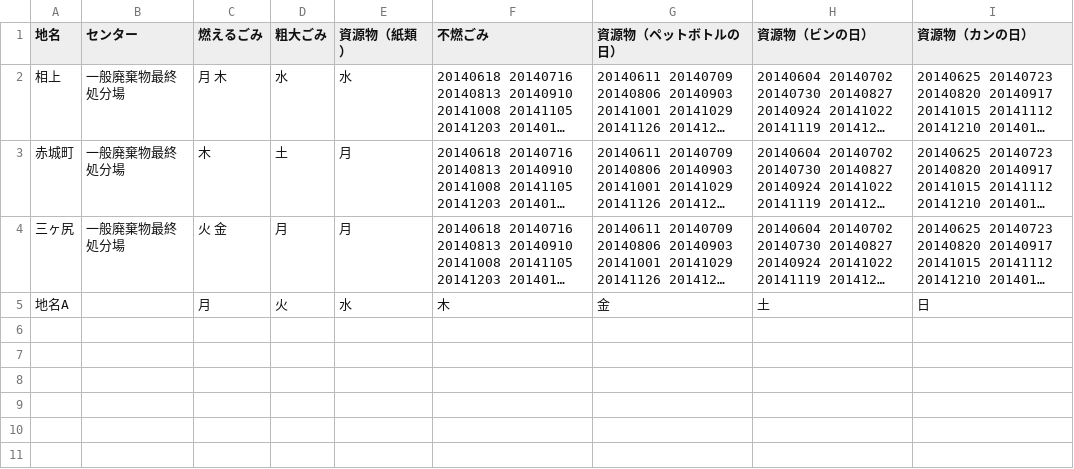
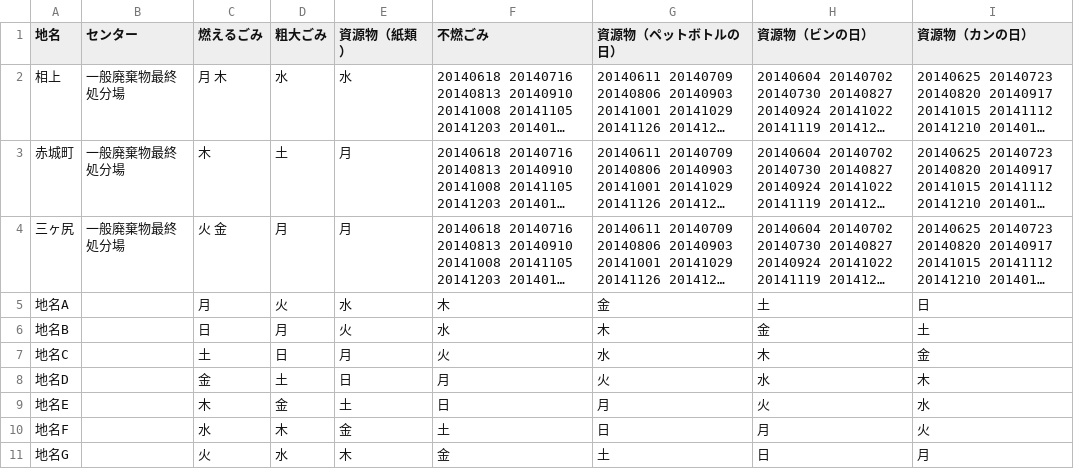
Before and after one commit to codeforkanazawa-org/5374, a CSV file: data/area_days.csv, drawn as a sheet; long unchanged cells end in ….

Commit message:
Update area_days.csv

```diff
--- a/data/area_days.csv
+++ b/data/area_days.csv
@@ -5 +5,7 @@
 地名A,,月,火,水,木,金,土,日
+地名B,,日,月,火,水,木,金,土
+地名C,,土,日,月,火,水,木,金
+地名D,,金,土,日,月,火,水,木
+地名E,,木,金,土,日,月,火,水
+地名F,,水,木,金,土,日,月,火
+地名G,,火,水,木,金,土,日,月
```
